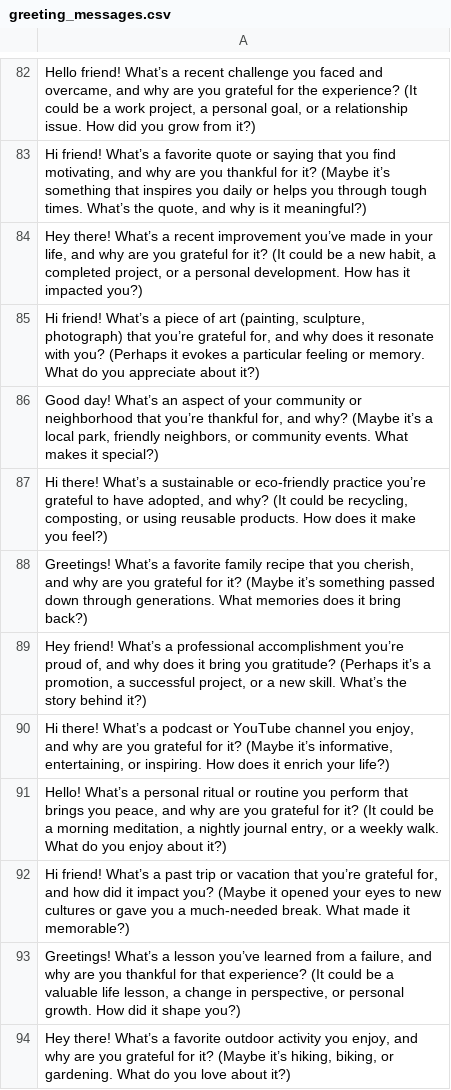
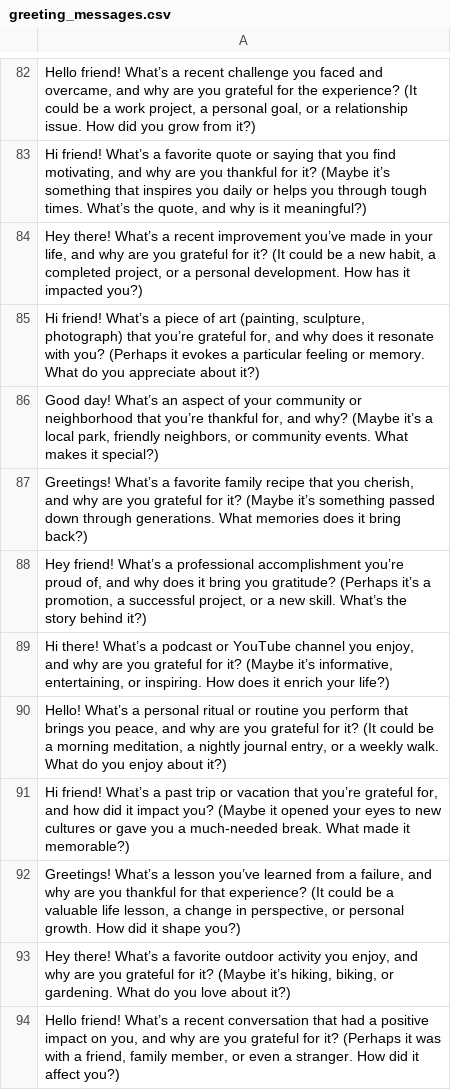
Before and after one commit to KhaledAlrashi1/Gratitude-Companion, a CSV file: greeting_messages.csv, drawn as a sheet; only a part is shown, gaps mark what is left out; the shorter side is filled out with more unchanged rows; the diff names each change by its address in the sheet, - before the commit and + after, or states it on an @@ line.

```diff
--- a/greeting_messages.csv
+++ b/greeting_messages.csv
-row 87: Hi there! What’s a sustainable or eco-friendly practice you’re grateful to have adopted, and why? (It could be recycling, composting, or using reusable products. How does it make you feel?)
```
Also changed, not shown: 3 other files.
